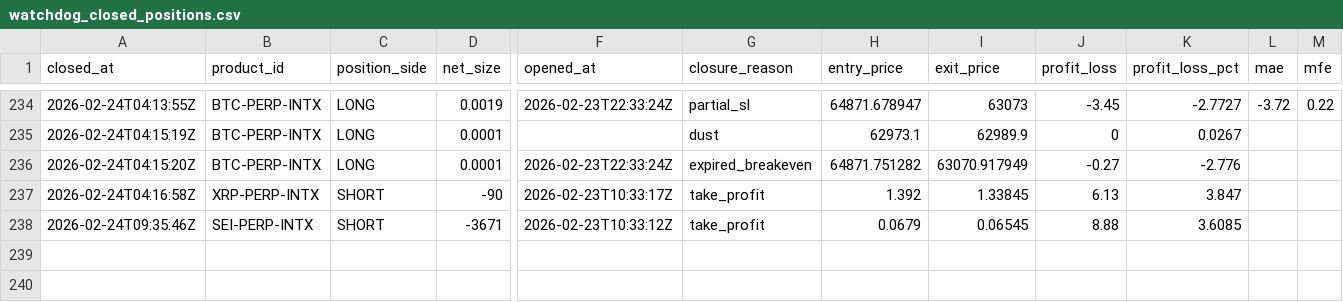
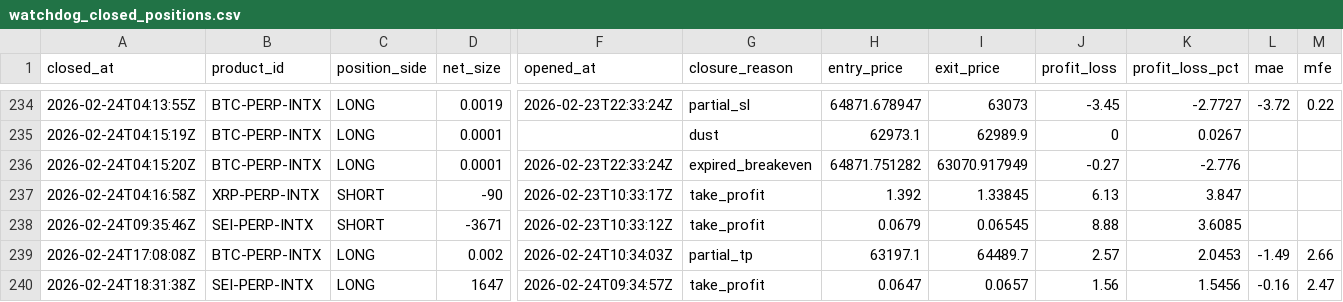
Before and after one commit to spirosrap/crypto-finance, a CSV file: trade_logs/watchdog_closed_positions.csv, drawn as a sheet; only a part is shown, gaps mark what is left out; rows hold the shown columns only; the diff names each change by its address in the sheet, - before the commit and + after, or states it on an @@ line.

Commit message:
data: update paper equity report and closed-position logs

```diff
--- a/trade_logs/watchdog_closed_positions.csv
+++ b/trade_logs/watchdog_closed_positions.csv
+row 239: 2026-02-24T17:08:08Z | BTC-PERP-INTX | LONG | 0.002 | 2026-02-24T10:34:03Z | partial_tp | 63197.1 | 64489.7 | 2.57 | 2.0453 | -1.49 | 2.66
+row 240: 2026-02-24T18:31:38Z | SEI-PERP-INTX | LONG | 1647 | 2026-02-24T09:34:57Z | take_profit | 0.0647 | 0.0657 | 1.56 | 1.5456 | -0.16 | 2.47
```
Also changed, not shown: trade_logs/paper_finder_closed_positions.csv, 2 other files.
